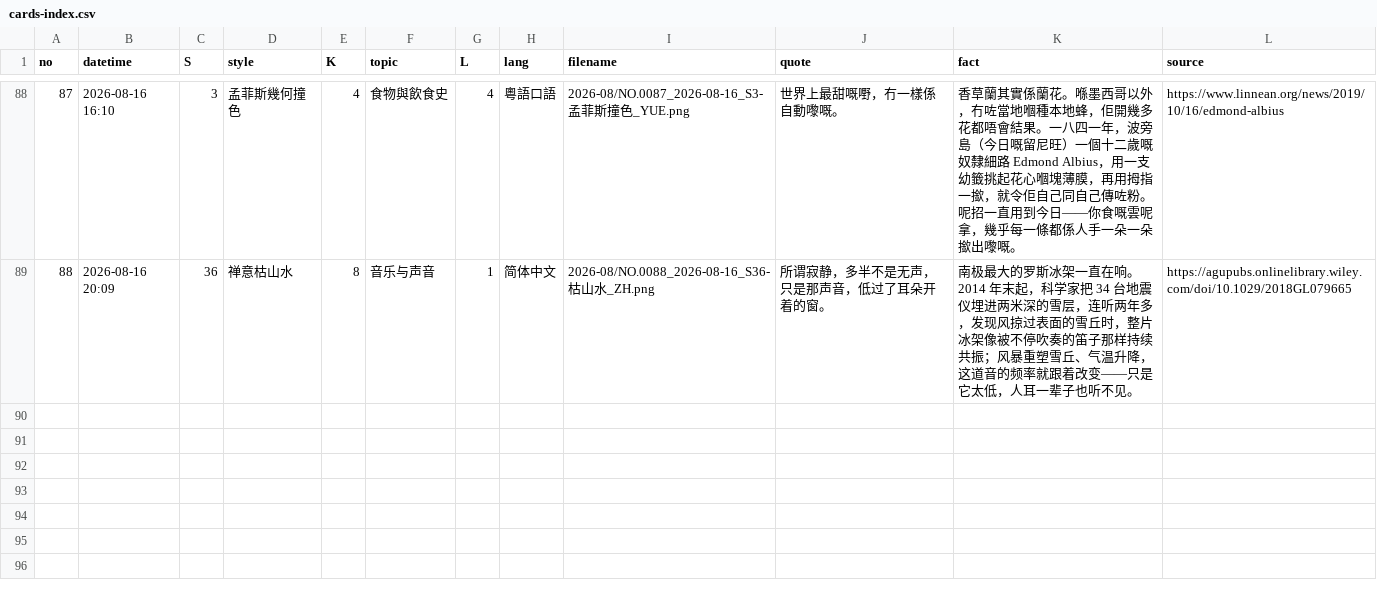
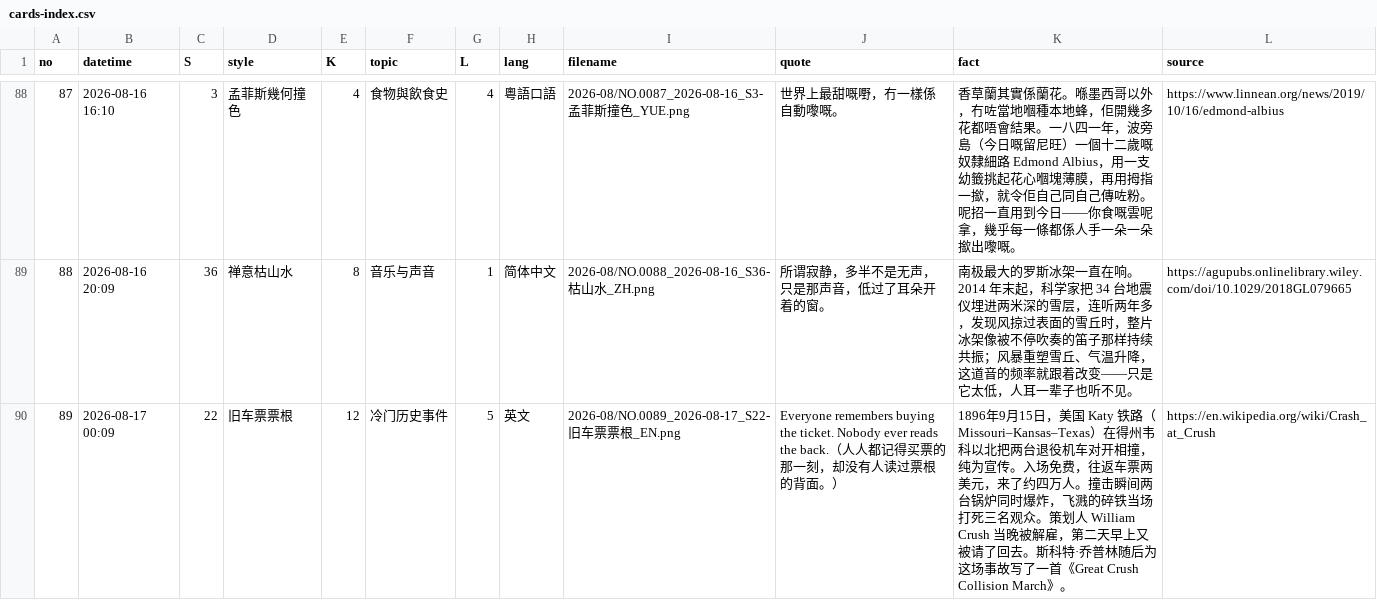
Before and after one commit to Chauban/ClaudeAtelier, a CSV file: Cards/cards-index.csv, drawn as a sheet; only a part is shown, gaps mark what is left out.

Commit message:
NO.0089 · Vintage Ticket Stub · English

```diff
--- a/Cards/cards-index.csv
+++ b/Cards/cards-index.csv
@@ -89 +89,2 @@
 88,2026-08-16 20:09,36,禅意枯山水,8,音乐与声音,1,简体中文,2026-08/NO.0088_2026-08-16_S36-枯山水_ZH.png,所谓寂静，多半不是无声，只是那声音，低过了耳朵开着的窗。,南极最大的罗斯冰架一直在响。2014 年末起，科学家把 34 台地震仪埋进两米深的雪层，连听两年多，发现风掠过表面的雪丘时，整片冰架像被不停吹奏的笛子那样持续共振；风暴重塑雪丘、气温升降，这道音的频率就跟着改变——只是它太低，人耳一辈子也听不见。,https://agupubs.onlinelibrary.wiley.com/doi/10.1029/2018GL079665
+89,2026-08-17 00:09,22,旧车票票根,12,冷门历史事件,5,英文,2026-08/NO.0089_2026-08-17_S22-旧车票票根_EN.png,Everyone remembers buying the ticket. Nobody ever reads the back.（人人都记得买票的那一刻，却没有人读过票根的背面。）,1896年9月15日，美国 Katy 铁路（Missouri–Kansas–Texas）在得州韦科以北把两台退役机车对开相撞，纯为宣传。入场免费，往返车票两美元，来了约四万人。撞击瞬间两台锅炉同时爆炸，飞溅的碎铁当场打死三名观众。策划人 William Crush 当晚被解雇，第二天早上又被请了回去。斯科特·乔普林随后为这场事故写了一首《Great Crush Collision March》。,https://en.wikipedia.org/wiki/Crash_at_Crush
```
Also changed, not shown: 4 other files.
